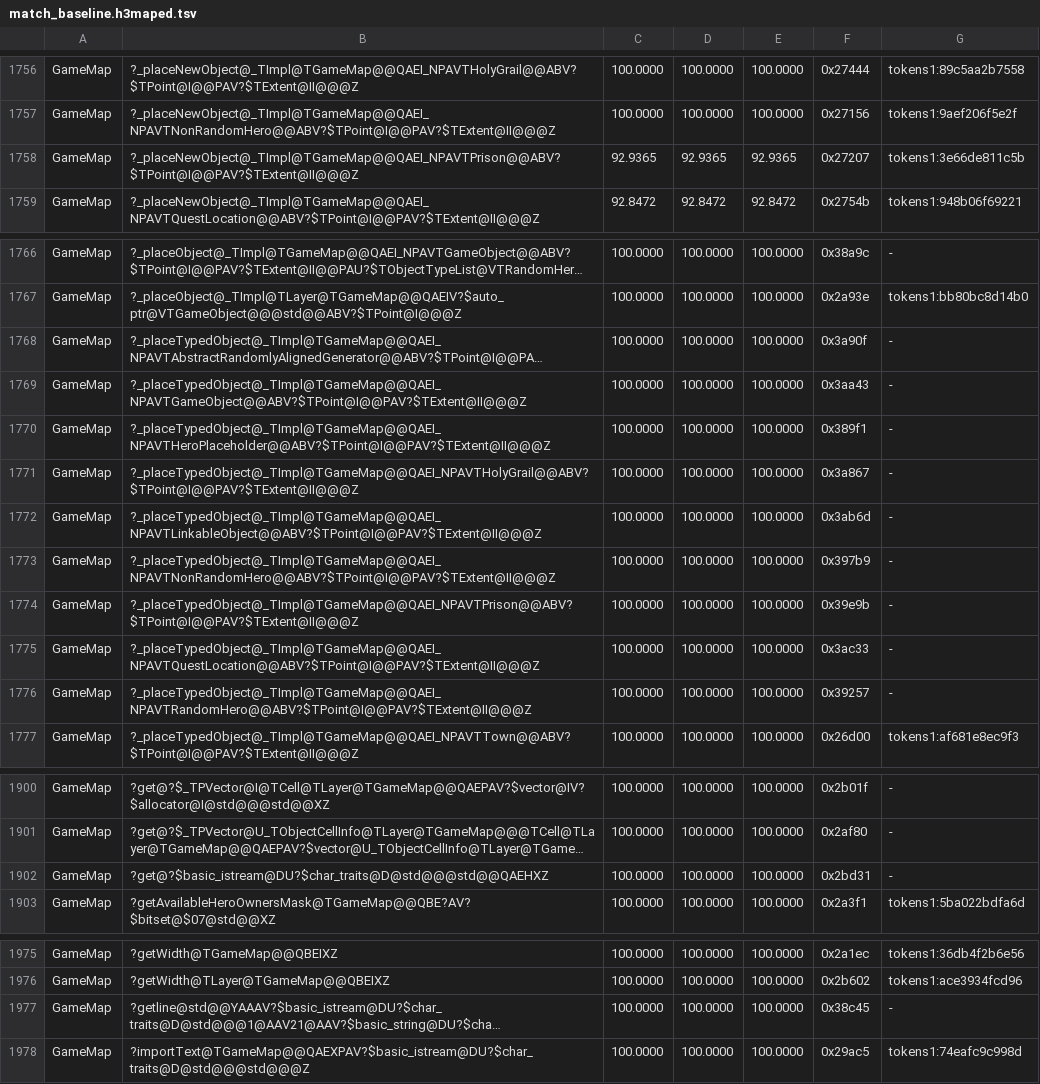
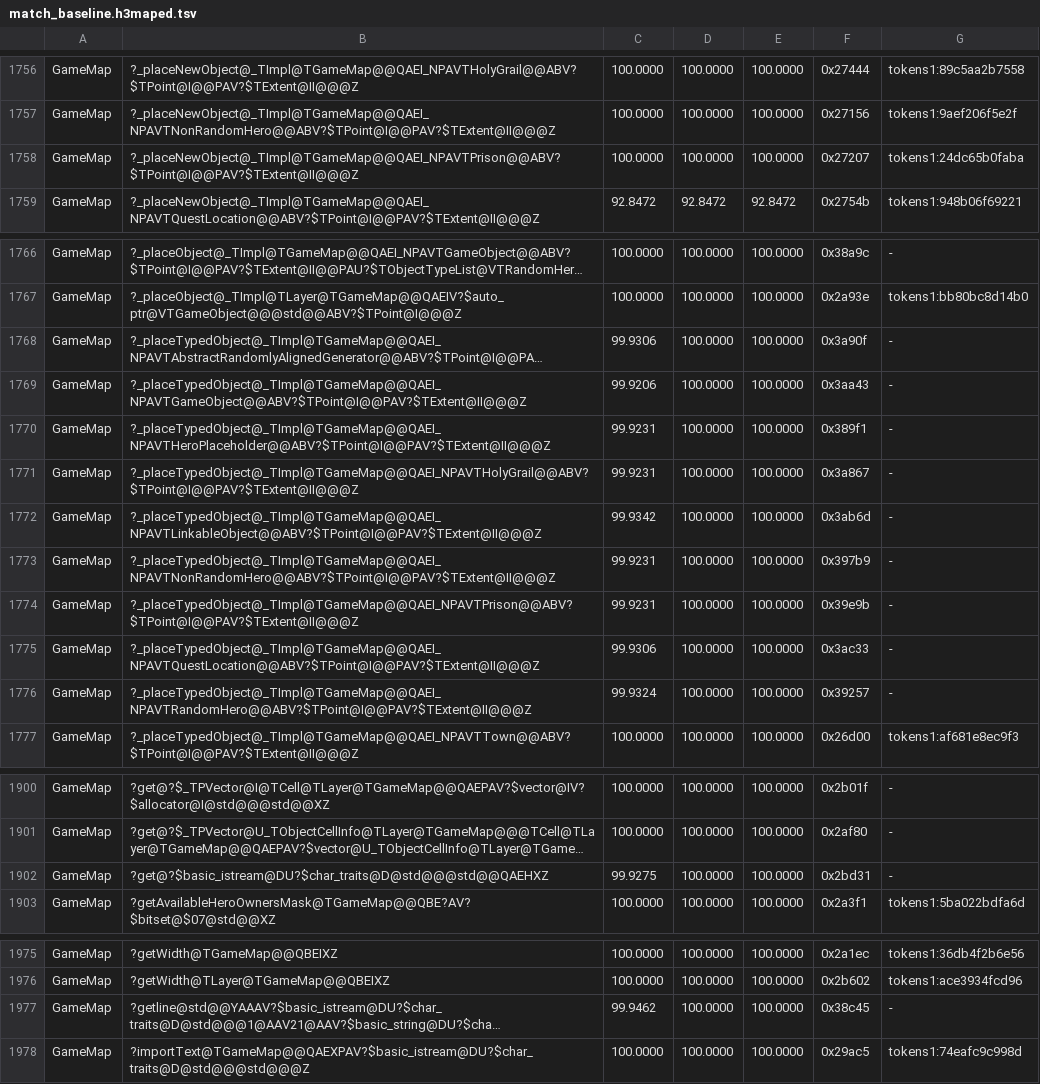
Before and after one commit to philipmendocino/homm3-decomp, a TSV file: config/match_baseline.h3maped.tsv, drawn as a sheet; only a part is shown, gaps mark what is left out; long unchanged cells end in …; the diff names each change by its address in the sheet, - before the commit and + after, or states it on an @@ line.

Commit message:
Match editor prison placement using the Linux fallback loop
Recover the loop-bottom increment and exhaustion throw retained by Loki
_placePrison. Keep Complete hero IDs and the retail signed class bound.
The 162-byte Windows overload at 0x427207 improves 92.9365% to 100%.

Validated all three source states and three distinct objects with baseline
and reproduction controls, then homm3 build --fast GameMap. The ledger
banks one improvement and no MAX resets. Eleven unchanged-source template
and stream functions have small CUR dips; their MAX remains 100%.

```diff
--- a/config/match_baseline.h3maped.tsv
+++ b/config/match_baseline.h3maped.tsv
-C1758: 92.9365
+C1758: 100.0000
-D1758: 92.9365
+D1758: 100.0000
-E1758: 92.9365
+E1758: 100.0000
-G1758: tokens1:3e66de811c5b
+G1758: tokens1:24dc65b0faba
-C1768: 100.0000
+C1768: 99.9306
-C1769: 100.0000
+C1769: 99.9206
-C1770:C1771: 100.0000
+C1770:C1771: 99.9231
-C1772: 100.0000
+C1772: 99.9342
-C1773:C1774: 100.0000
+C1773:C1774: 99.9231
-C1775: 100.0000
+C1775: 99.9306
-C1776: 100.0000
+C1776: 99.9324
-C1902: 100.0000
+C1902: 99.9275
-C1977: 100.0000
+C1977: 99.9462
```
Also changed, not shown: 2 other files.
